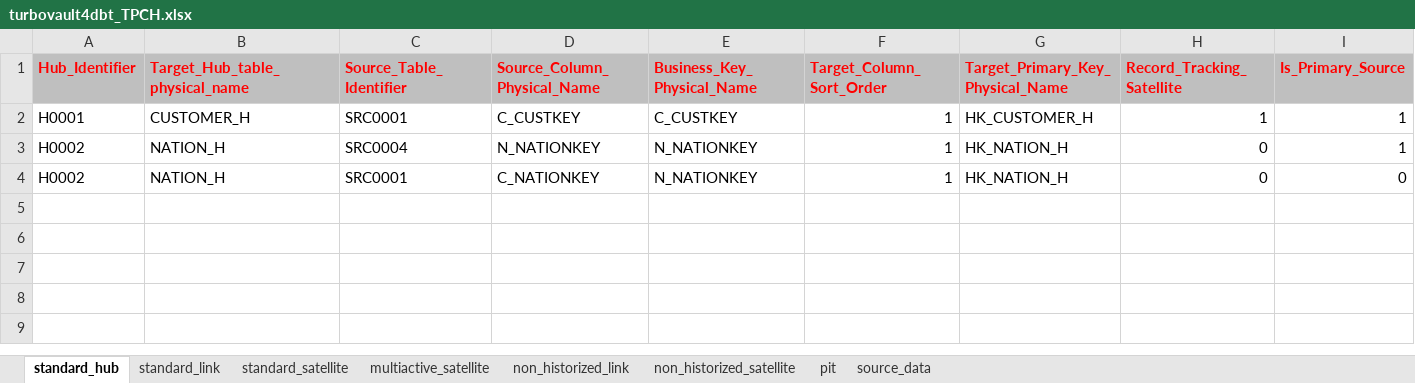
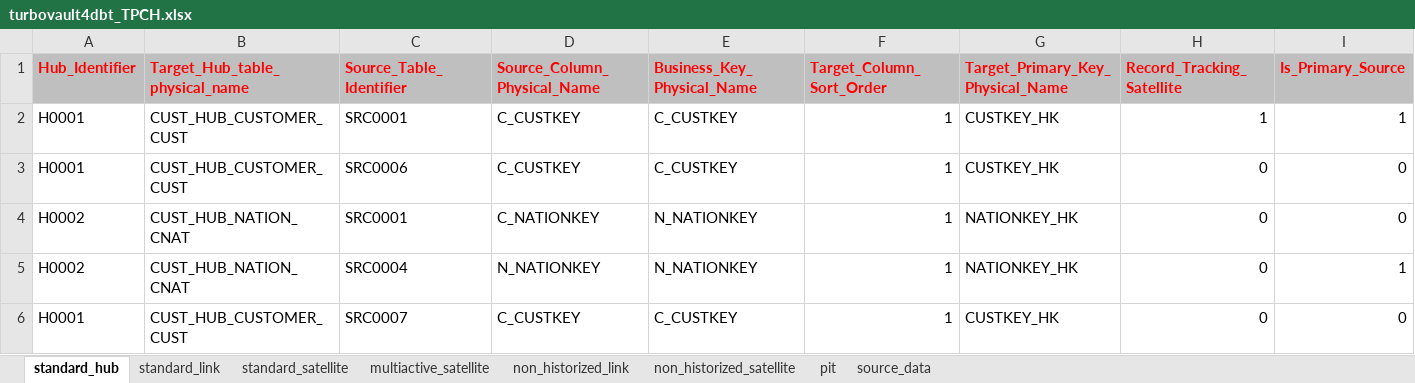
Before and after one commit to ScalefreeCOM/turbovault4dbt, an Excel workbook: metadata_ddl/Excel/turbovault4dbt_TPCH.xlsx, sheet standard_hub, drawn as a sheet; only a part is shown; values as stored, in another font and other column widths than the file's, no borders; addresses are those after the commit; rows hold the shown columns only; the diff names each change by its address in the sheet, - before the commit and + after, or states it on an @@ line.

```diff
--- a/metadata_ddl/Excel/turbovault4dbt_TPCH.xlsx (sheet standard_hub)
+++ b/metadata_ddl/Excel/turbovault4dbt_TPCH.xlsx (sheet standard_hub)
-B2 (Target_Hub_table_physical_name): CUSTOMER_H
+B2 (Target_Hub_table_physical_name): CUST_HUB_CUSTOMER_CUST
-G2 (Target_Primary_Key_Physical_Name): HK_CUSTOMER_H
+G2 (Target_Primary_Key_Physical_Name): CUSTKEY_HK
+row 3: H0001 | CUST_HUB_CUSTOMER_CUST | SRC0006 | C_CUSTKEY | C_CUSTKEY | 1 | CUSTKEY_HK | 0 | 0
-B4:B5 (Target_Hub_table_physical_name): NATION_H
+B4:B5 (Target_Hub_table_physical_name): CUST_HUB_NATION_CNAT
-C4 (Source_Table_Identifier): SRC0004
+C4 (Source_Table_Identifier): SRC0001
-D4 (Source_Column_Physical_Name): N_NATIONKEY
+D4 (Source_Column_Physical_Name): C_NATIONKEY
-G4:G5 (Target_Primary_Key_Physical_Name): HK_NATION_H
+G4:G5 (Target_Primary_Key_Physical_Name): NATIONKEY_HK
-I4 (Is_Primary_Source): 1
+I4 (Is_Primary_Source): 0
-C5 (Source_Table_Identifier): SRC0001
+C5 (Source_Table_Identifier): SRC0004
-D5 (Source_Column_Physical_Name): C_NATIONKEY
+D5 (Source_Column_Physical_Name): N_NATIONKEY
-I5 (Is_Primary_Source): 0
+I5 (Is_Primary_Source): 1
+row 6: H0001 | CUST_HUB_CUSTOMER_CUST | SRC0007 | C_CUSTKEY | C_CUSTKEY | 1 | CUSTKEY_HK | 0 | 0
```
Also changed, not shown: sheet source_data, sheet standard_link, sheet standard_satellite, sheet multiactive_satellite, sheet pit.
